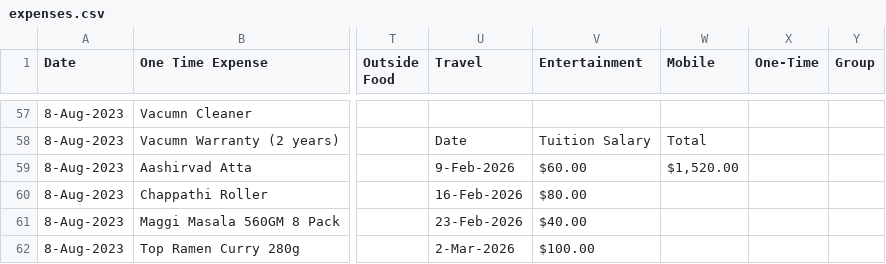
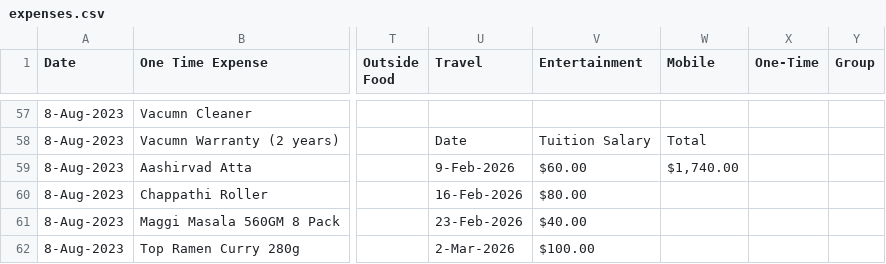
Before and after one commit to gauthiii/weight_flowchart, a CSV file: data/expenses.csv, drawn as a sheet; only a part is shown, gaps mark what is left out; the diff covers the shown part only; the diff names each change by its address in the sheet, - before the commit and + after, or states it on an @@ line.

```diff
--- a/data/expenses.csv
+++ b/data/expenses.csv
-W59 (Mobile): $1,520.00
+W59 (Mobile): $1,740.00
```
Also changed, not shown: 4 added rows and 17 edited cells elsewhere in this file, data/calories.csv, 4 other files.
